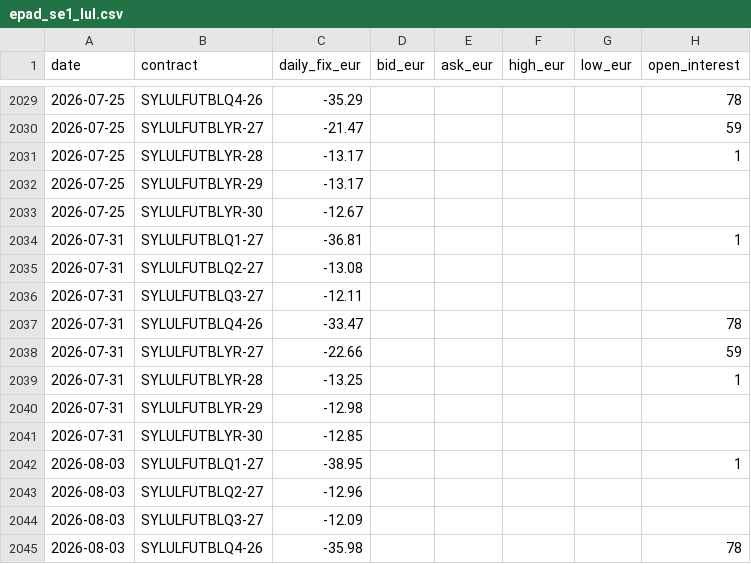
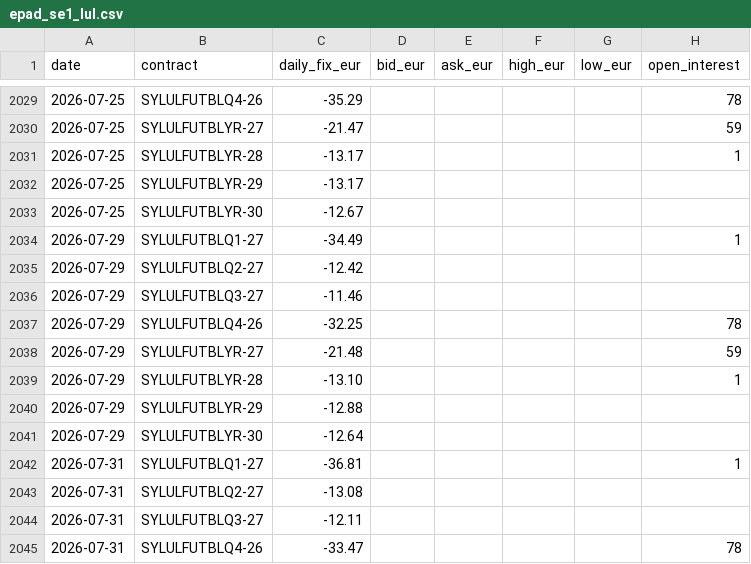
Before and after one commit to tunaftw/electricity-price, a CSV file: Resultat/marknadsdata/nasdaq/futures/epad_se1_lul.csv, drawn as a sheet; only a part is shown, gaps mark what is left out; the shorter side is filled out with more unchanged rows; the diff names each change by its address in the sheet, - before the commit and + after, or states it on an @@ line.

```diff
--- a/Resultat/marknadsdata/nasdaq/futures/epad_se1_lul.csv
+++ b/Resultat/marknadsdata/nasdaq/futures/epad_se1_lul.csv
+row 2034: 2026-07-29 | SYLULFUTBLQ1-27 | -34.49 |  |  |  |  | 1
+row 2035: 2026-07-29 | SYLULFUTBLQ2-27 | -12.42
+row 2036: 2026-07-29 | SYLULFUTBLQ3-27 | -11.46
+row 2037: 2026-07-29 | SYLULFUTBLQ4-26 | -32.25 |  |  |  |  | 78
+row 2038: 2026-07-29 | SYLULFUTBLYR-27 | -21.48 |  |  |  |  | 59
+row 2039: 2026-07-29 | SYLULFUTBLYR-28 | -13.10 |  |  |  |  | 1
+row 2040: 2026-07-29 | SYLULFUTBLYR-29 | -12.88
+row 2041: 2026-07-29 | SYLULFUTBLYR-30 | -12.64
```
Also changed, not shown: Resultat/marknadsdata/nasdaq/futures/epad_se2_sun.csv, Resultat/marknadsdata/nasdaq/futures/epad_se3_sto.csv, 3 other files.
